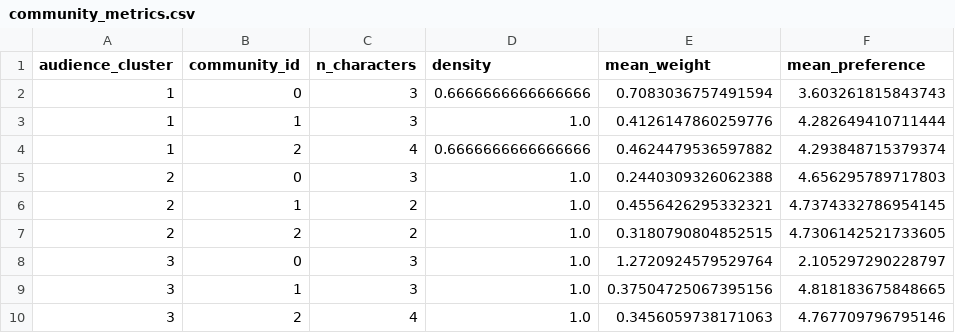
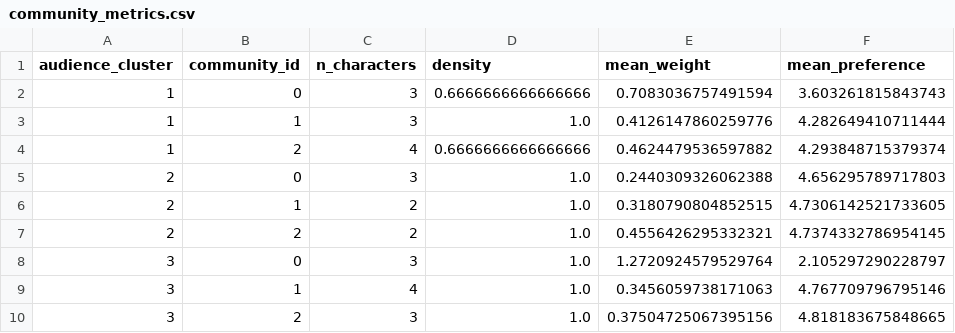
Before and after one commit to bestolochina/star-wars-survey, a CSV file: reports/tables/phase5/narrative_coalitions/community_metrics.csv, drawn as a sheet.

```diff
--- a/reports/tables/phase5/narrative_coalitions/community_metrics.csv
+++ b/reports/tables/phase5/narrative_coalitions/community_metrics.csv
@@ -5,6 +5,6 @@ audience_cluster,community_id,n_characters,density,mean_weight,mean_preference
 2,0,3,1.0,0.2440309326062388,4.656295789717803
-2,1,2,1.0,0.4556426295332321,4.7374332786954145
-2,2,2,1.0,0.3180790804852515,4.7306142521733605
+2,1,2,1.0,0.3180790804852515,4.7306142521733605
+2,2,2,1.0,0.4556426295332321,4.7374332786954145
 3,0,3,1.0,1.2720924579529764,2.105297290228797
-3,1,3,1.0,0.37504725067395156,4.818183675848665
-3,2,4,1.0,0.3456059738171063,4.767709796795146
+3,1,4,1.0,0.3456059738171063,4.767709796795146
+3,2,3,1.0,0.37504725067395156,4.818183675848665
```
Also changed, not shown: reports/tables/phase5/narrative_coalitions/audience_cluster_character_communities.csv, reports/tables/phase5/narrative_coalitions/coalition_ideology_mapping.csv, 15 other files.
